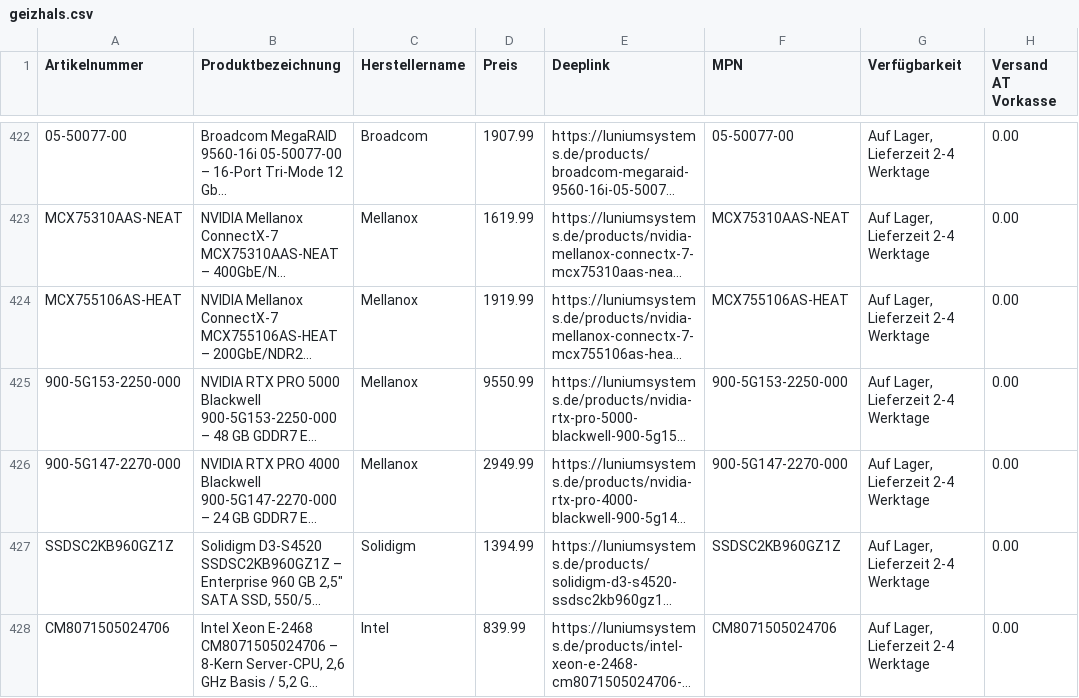
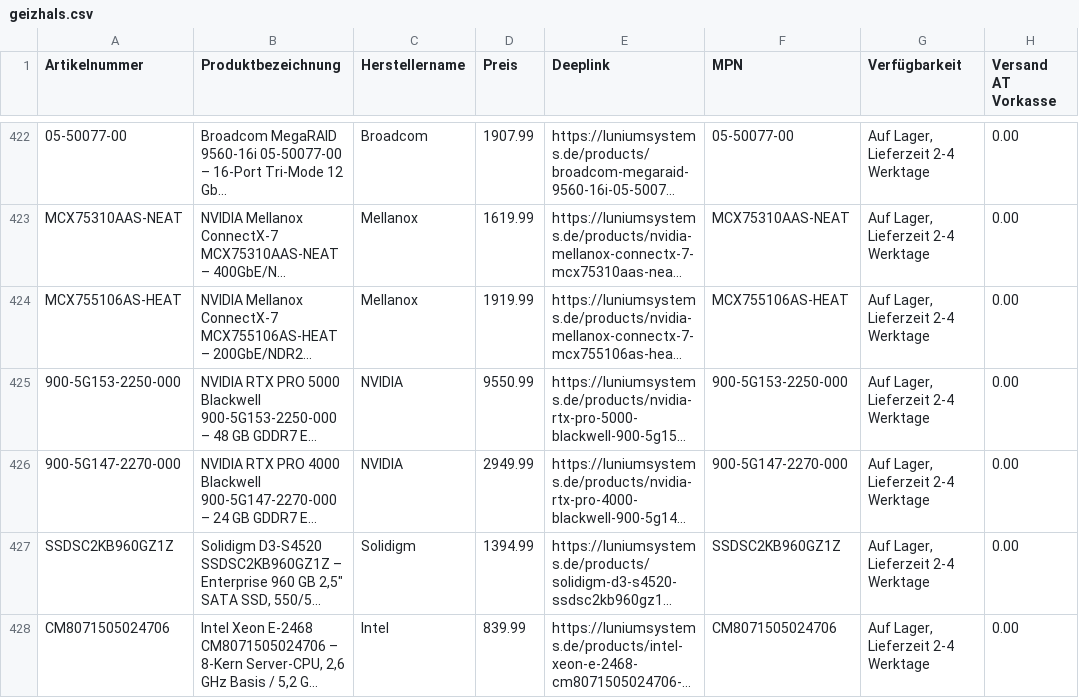
Before and after one commit to Luniumsystems/lunium-feed, a CSV file: geizhals.csv, drawn as a sheet; only a part is shown, gaps mark what is left out; long unchanged cells end in …; the diff names each change by its address in the sheet, - before the commit and + after, or states it on an @@ line.

```diff
--- a/geizhals.csv
+++ b/geizhals.csv
-C425:C426 (Herstellername): Mellanox
+C425:C426 (Herstellername): NVIDIA
```
Also changed, not shown: 1 other file.
